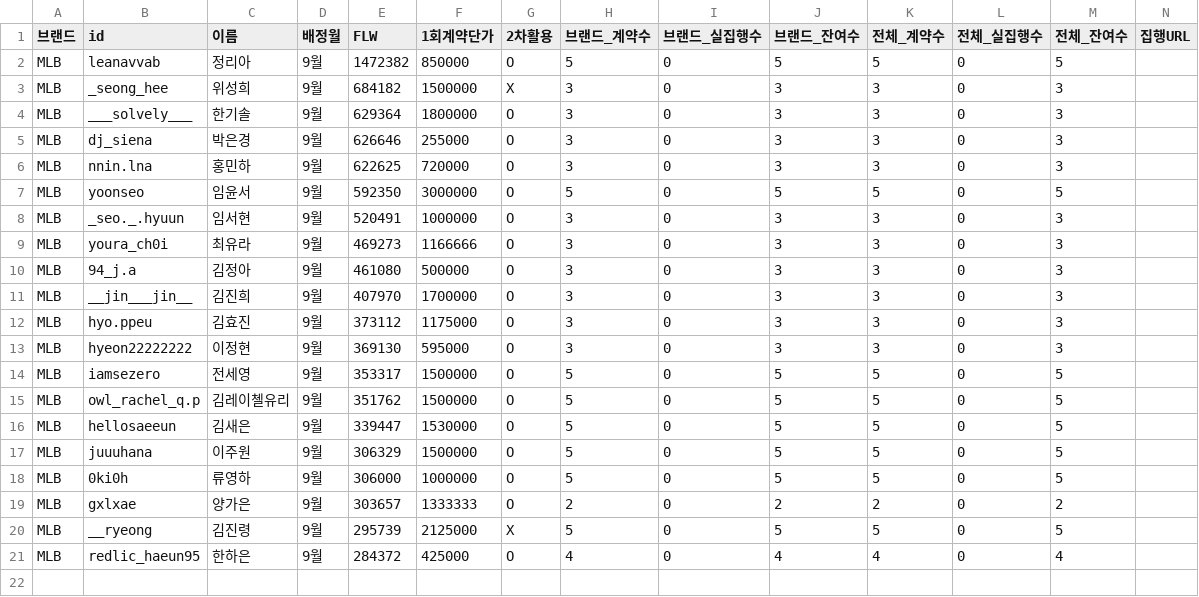
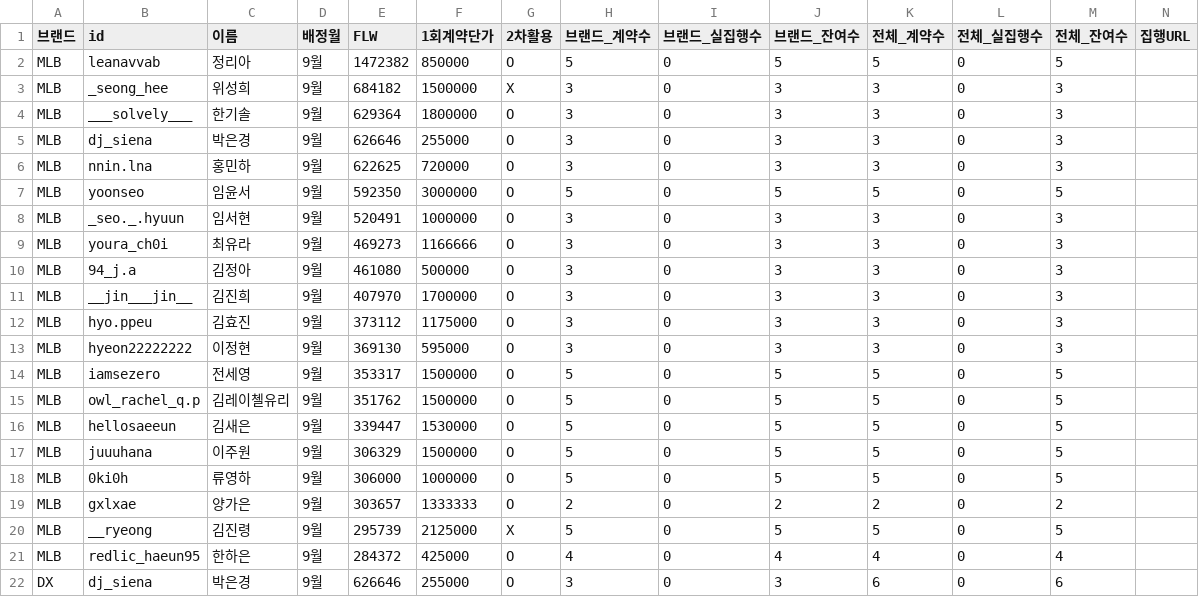
Before and after one commit to Jisu8/influencer-assignment, a CSV file: data/assignment_history.csv, drawn as a sheet; the diff names each change by its address in the sheet, - before the commit and + after, or states it on an @@ line.

Commit message:
수동 배정 추가

```diff
--- a/data/assignment_history.csv
+++ b/data/assignment_history.csv
+row 22: DX | dj_siena | 박은경 | 9월 | 626646 | 255000 | O | 3 | 0 | 3 | 6 | 0 | 6
```
